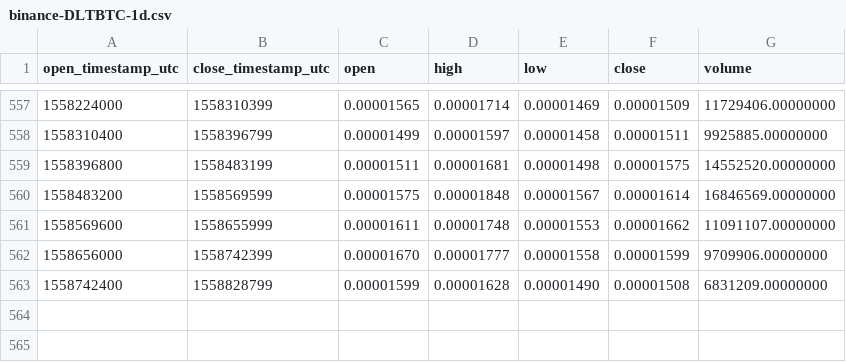
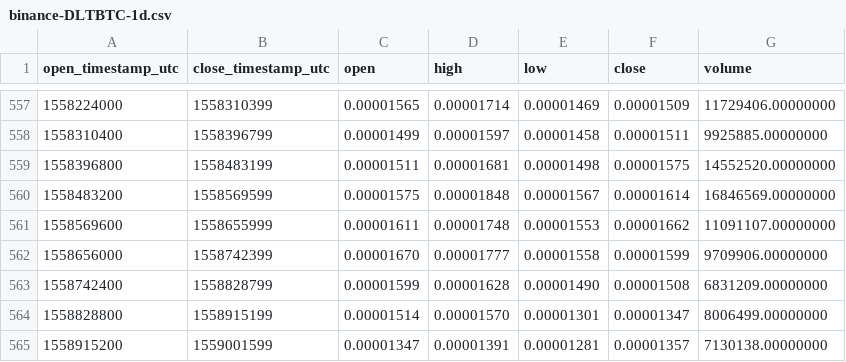
Before and after one commit to cryptobigbro/binance-DLTBTC, a CSV file: binance-DLTBTC-1d.csv, drawn as a sheet; only a part is shown, gaps mark what is left out; the diff names each change by its address in the sheet, - before the commit and + after, or states it on an @@ line.

Commit message:
Update OHLCV data.

```diff
--- a/binance-DLTBTC-1d.csv
+++ b/binance-DLTBTC-1d.csv
+row 564: 1558828800 | 1558915199 | 0.00001514 | 0.00001570 | 0.00001301 | 0.00001347 | 8006499.00000000
+row 565: 1558915200 | 1559001599 | 0.00001347 | 0.00001391 | 0.00001281 | 0.00001357 | 7130138.00000000
```
Also changed, not shown: 1 other file.
